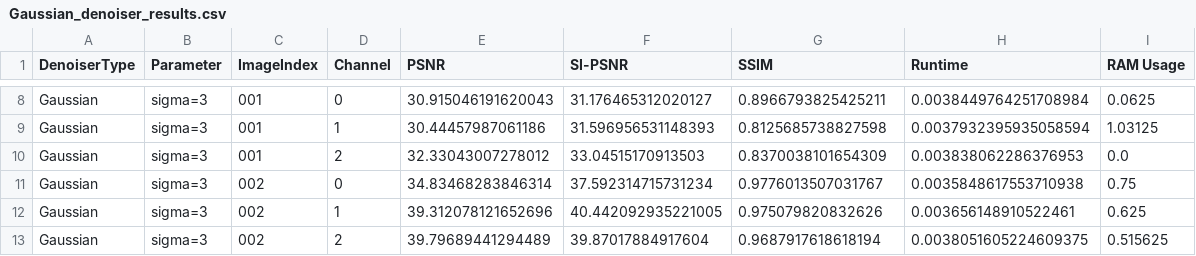
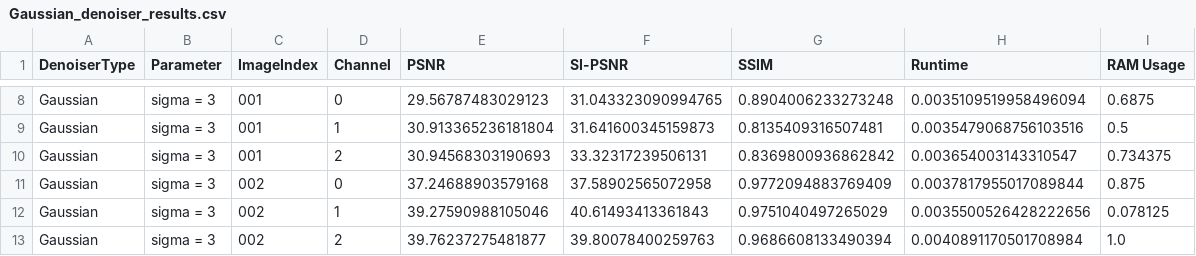
Before and after one commit to MetthewB/ML4Science-CS433, a CSV file: output/Gaussian_denoiser_results.csv, drawn as a sheet; only a part is shown, gaps mark what is left out; the diff covers the shown part only; the diff names each change by its address in the sheet, - before the commit and + after, or states it on an @@ line.

```diff
--- a/output/Gaussian_denoiser_results.csv
+++ b/output/Gaussian_denoiser_results.csv
-B8:B13 (Parameter): sigma=3
+B8:B13 (Parameter): sigma = 3
-E8 (PSNR): 30.915046191620043
+E8 (PSNR): 29.56787483029123
-F8 (SI-PSNR): 31.176465312020127
+F8 (SI-PSNR): 31.043323090994765
-G8 (SSIM): 0.8966793825425211
+G8 (SSIM): 0.8904006233273248
-H8 (Runtime): 0.0038449764251708984
+H8 (Runtime): 0.0035109519958496094
-I8 (RAM Usage): 0.0625
+I8 (RAM Usage): 0.6875
-E9 (PSNR): 30.44457987061186
+E9 (PSNR): 30.913365236181804
-F9 (SI-PSNR): 31.596956531148393
+F9 (SI-PSNR): 31.641600345159873
-G9 (SSIM): 0.8125685738827598
+G9 (SSIM): 0.8135409316507481
-H9 (Runtime): 0.0037932395935058594
+H9 (Runtime): 0.0035479068756103516
-I9 (RAM Usage): 1.03125
+I9 (RAM Usage): 0.5
-E10 (PSNR): 32.33043007278012
+E10 (PSNR): 30.94568303190693
-F10 (SI-PSNR): 33.04515170913503
+F10 (SI-PSNR): 33.32317239506131
-G10 (SSIM): 0.8370038101654309
+G10 (SSIM): 0.8369800936862842
-H10 (Runtime): 0.003838062286376953
+H10 (Runtime): 0.003654003143310547
-I10 (RAM Usage): 0.0
+I10 (RAM Usage): 0.734375
-E11 (PSNR): 34.83468283846314
+E11 (PSNR): 37.24688903579168
-F11 (SI-PSNR): 37.592314715731234
+F11 (SI-PSNR): 37.58902565072958
-G11 (SSIM): 0.9776013507031767
+G11 (SSIM): 0.9772094883769409
-H11 (Runtime): 0.0035848617553710938
+H11 (Runtime): 0.0037817955017089844
-I11 (RAM Usage): 0.75
+I11 (RAM Usage): 0.875
-E12 (PSNR): 39.312078121652696
+E12 (PSNR): 39.27590988105046
-F12 (SI-PSNR): 40.442092935221005
+F12 (SI-PSNR): 40.61493413361843
-G12 (SSIM): 0.975079820832626
+G12 (SSIM): 0.9751040497265029
-H12 (Runtime): 0.003656148910522461
+H12 (Runtime): 0.0035500526428222656
-I12 (RAM Usage): 0.625
+I12 (RAM Usage): 0.078125
-E13 (PSNR): 39.79689441294489
+E13 (PSNR): 39.76237275481877
-F13 (SI-PSNR): 39.87017884917604
+F13 (SI-PSNR): 39.80078400259763
-G13 (SSIM): 0.9687917618618194
+G13 (SSIM): 0.9686608133490394
-H13 (Runtime): 0.0038051605224609375
+H13 (Runtime): 0.0040891170501708984
-I13 (RAM Usage): 0.515625
+I13 (RAM Usage): 1.0
```
Also changed, not shown: 71 edited cells elsewhere in this file, output/Median_denoiser_results.csv, output/average_Gaussian_denoiser_results.csv, 10 other files.
